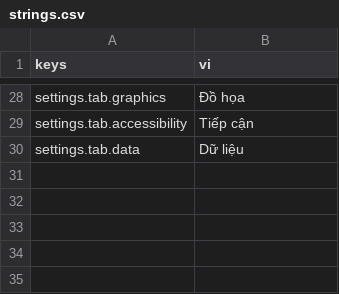
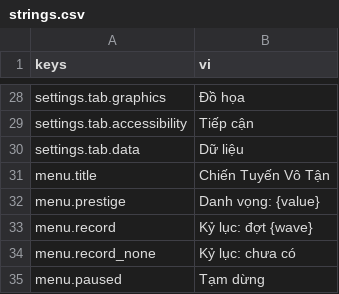
Before and after one commit to Rawisl/Godot_Roguelite3D_Gr8, a CSV file: data/locale/strings.csv, drawn as a sheet; only a part is shown, gaps mark what is left out.

Commit message:
[ui]: add title, prestige balance and record to MainMenu (SCR-02)

```diff
--- a/data/locale/strings.csv
+++ b/data/locale/strings.csv
@@ -30 +30,6 @@ settings.tab.accessibility,Tiếp cận
 settings.tab.data,Dữ liệu
+menu.title,Chiến Tuyến Vô Tận
+menu.prestige,Danh vọng: {value}
+menu.record,Kỷ lục: đợt {wave}
+menu.record_none,Kỷ lục: chưa có
+menu.paused,Tạm dừng
```
Also changed, not shown: 3 other files.
